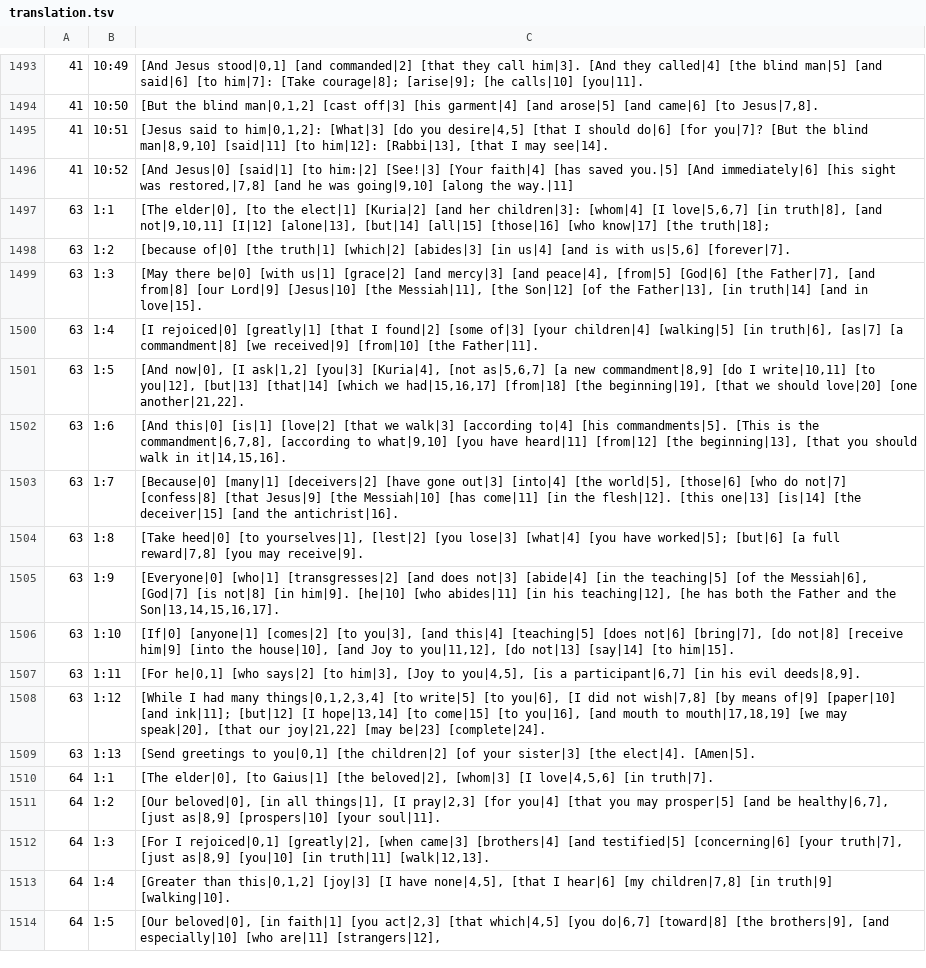
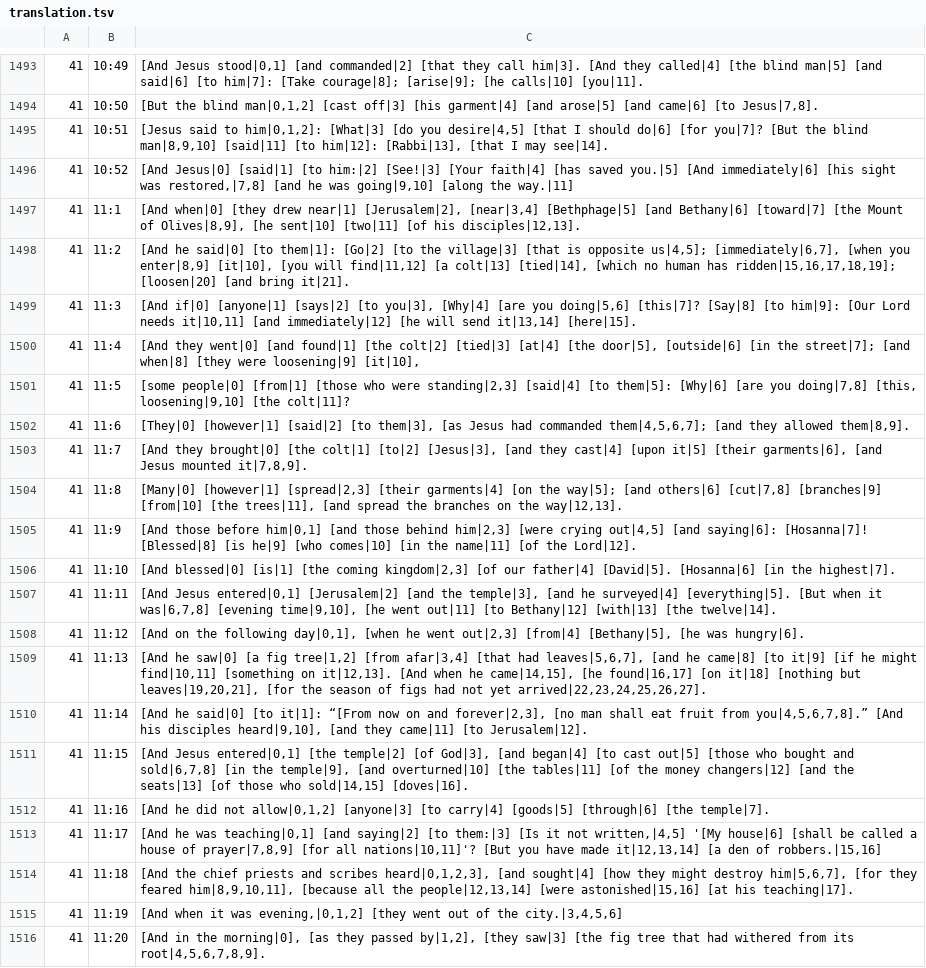
Before and after one commit to machshev/haqor-core, a TSV file: src_texts/Haqor-Peshitta/translation.tsv, drawn as a sheet; only a part is shown, gaps mark what is left out; the shorter side is filled out with more unchanged rows; the diff covers the shown part only; the diff names each change by its address in the sheet, - before the commit and + after, or states it on an @@ line.

Commit message:
Add source-linked Peshitta English for Mark 11

```diff
--- a/src_texts/Haqor-Peshitta/translation.tsv
+++ b/src_texts/Haqor-Peshitta/translation.tsv
+row 1497: 41 | 11:1 | [And when|0] [they drew near|1] [Jerusalem|2], [near|3,4] [Bethphage|5] [and Bethany|6] [toward|7] [the Mount of Olives|8,9], [he sent|10] [two|11] [of his disciples|12,13].
+row 1498: 41 | 11:2 | [And he said|0] [to them|1]: [Go|2] [to the village|3] [that is opposite us|4,5]; [immediately|6,7], [when you enter|8,9] [it|10], [you will find|11,12] [a colt|13] [tied|14], [which no human has ridden|15,16,17,18,19]; [loosen|20] [and bring it|21].
+row 1499: 41 | 11:3 | [And if|0] [anyone|1] [says|2] [to you|3], [Why|4] [are you doing|5,6] [this|7]? [Say|8] [to him|9]: [Our Lord needs it|10,11] [and immediately|12] [he will send it|13,14] [here|15].
+row 1500: 41 | 11:4 | [And they went|0] [and found|1] [the colt|2] [tied|3] [at|4] [the door|5], [outside|6] [in the street|7]; [and when|8] [they were loosening|9] [it|10],
+row 1501: 41 | 11:5 | [some people|0] [from|1] [those who were standing|2,3] [said|4] [to them|5]: [Why|6] [are you doing|7,8] [this, loosening|9,10] [the colt|11]?
+row 1502: 41 | 11:6 | [They|0] [however|1] [said|2] [to them|3], [as Jesus had commanded them|4,5,6,7]; [and they allowed them|8,9].
+row 1503: 41 | 11:7 | [And they brought|0] [the colt|1] [to|2] [Jesus|3], [and they cast|4] [upon it|5] [their garments|6], [and Jesus mounted it|7,8,9].
+row 1504: 41 | 11:8 | [Many|0] [however|1] [spread|2,3] [their garments|4] [on the way|5]; [and others|6] [cut|7,8] [branches|9] [from|10] [the trees|11], [and spread the branches on the way|12,13].
+row 1505: 41 | 11:9 | [And those before him|0,1] [and those behind him|2,3] [were crying out|4,5] [and saying|6]: [Hosanna|7]! [Blessed|8] [is he|9] [who comes|10] [in the name|11] [of the Lord|12].
+row 1506: 41 | 11:10 | [And blessed|0] [is|1] [the coming kingdom|2,3] [of our father|4] [David|5]. [Hosanna|6] [in the highest|7].
+row 1507: 41 | 11:11 | [And Jesus entered|0,1] [Jerusalem|2] [and the temple|3], [and he surveyed|4] [everything|5]. [But when it was|6,7,8] [evening time|9,10], [he went out|11] [to Bethany|12] [with|13] [the twelve|14].
+row 1508: 41 | 11:12 | [And on the following day|0,1], [when he went out|2,3] [from|4] [Bethany|5], [he was hungry|6].
+row 1509: 41 | 11:13 | [And he saw|0] [a fig tree|1,2] [from afar|3,4] [that had leaves|5,6,7], [and he came|8] [to it|9] [if he might find|10,11] [something on it|12,13]. [And when he came|14,15], [he found|16,17] [on it|18] [nothing but leaves|19,20,21], [for the season of figs had not yet arrived|22,23,24,25,26,27].
+row 1510: 41 | 11:14 | [And he said|0] [to it|1]: “[From now on and forever|2,3], [no man shall eat fruit from you|4,5,6,7,8].” [And his disciples heard|9,10], [and they came|11] [to Jerusalem|12].
+row 1511: 41 | 11:15 | [And Jesus entered|0,1] [the temple|2] [of God|3], [and began|4] [to cast out|5] [those who bought and sold|6,7,8] [in the temple|9], [and overturned|10] [the tables|11] [of the money changers|12] [and the seats|13] [of those who sold|14,15] [doves|16].
+row 1512: 41 | 11:16 | [And he did not allow|0,1,2] [anyone|3] [to carry|4] [goods|5] [through|6] [the temple|7].
+row 1513: 41 | 11:17 | [And he was teaching|0,1] [and saying|2] [to them:|3] [Is it not written,|4,5] '[My house|6] [shall be called a house of prayer|7,8,9] [for all nations|10,11]'? [But you have made it|12,13,14] [a den of robbers.|15,16]
+row 1514: 41 | 11:18 | [And the chief priests and scribes heard|0,1,2,3], [and sought|4] [how they might destroy him|5,6,7], [for they feared him|8,9,10,11], [because all the people|12,13,14] [were astonished|15,16] [at his teaching|17].
+row 1515: 41 | 11:19 | [And when it was evening,|0,1,2] [they went out of the city.|3,4,5,6]
+row 1516: 41 | 11:20 | [And in the morning|0], [as they passed by|1,2], [they saw|3] [the fig tree that had withered from its root|4,5,6,7,8,9].
```
Also changed, not shown: 13 added rows elsewhere in this file, 1 other file.
